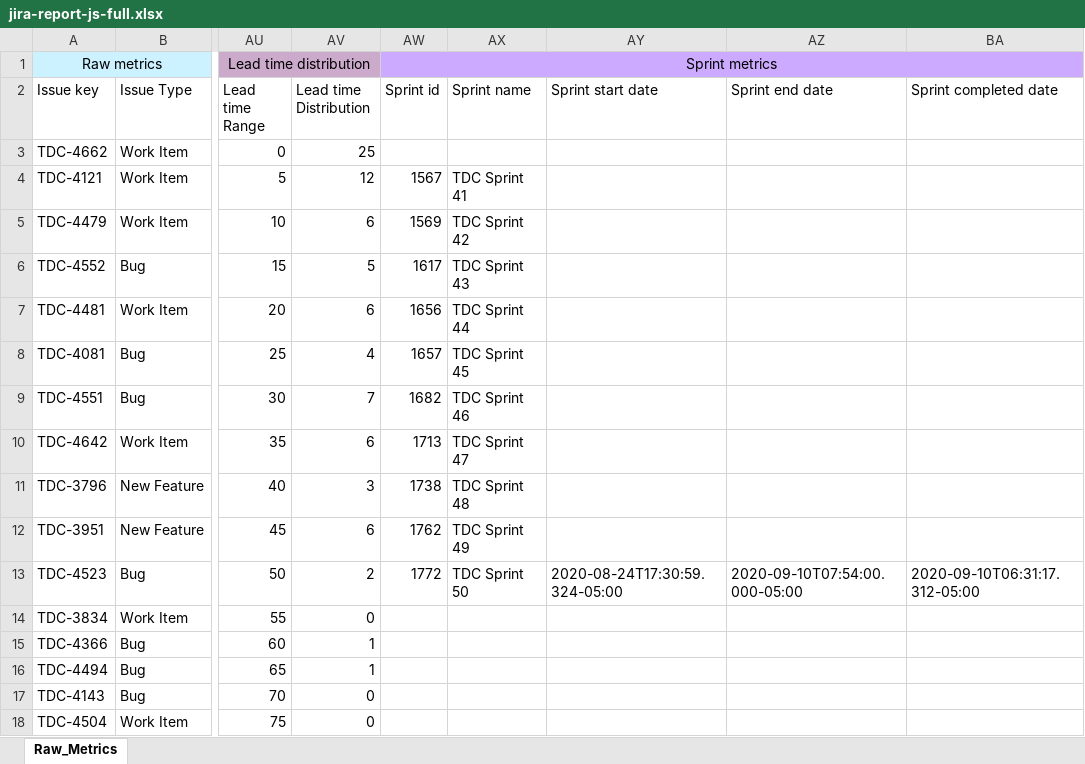
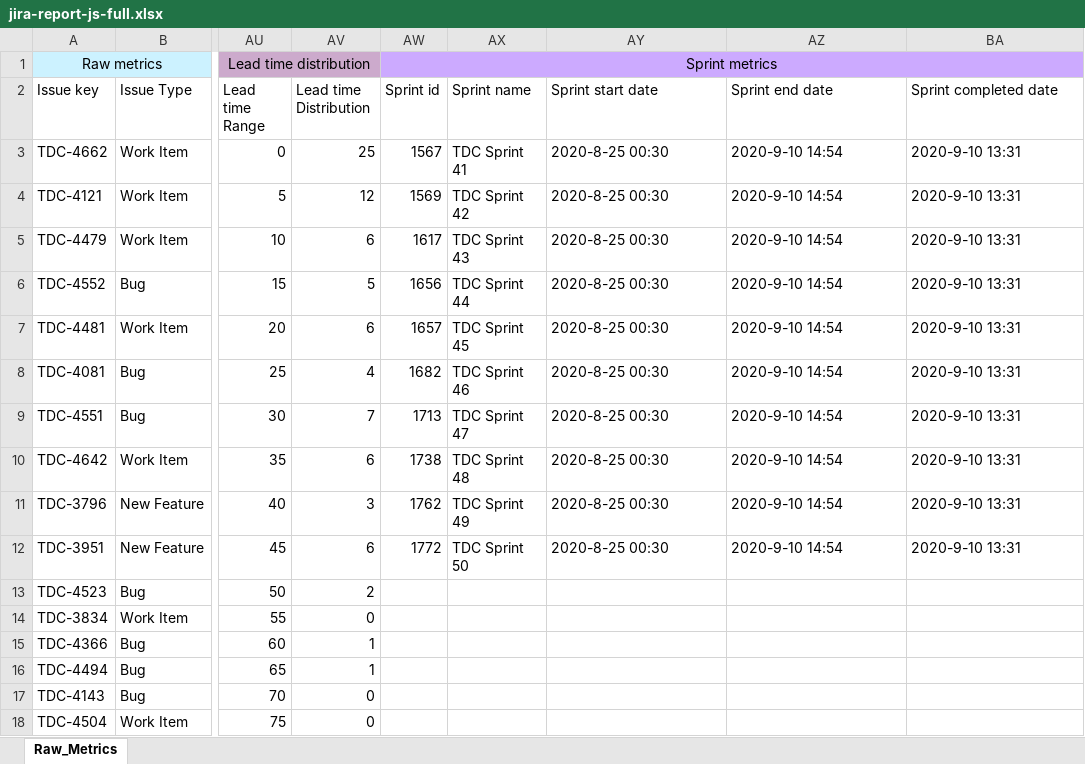
Before and after one commit to eguillossou/jira-extract, an Excel workbook: nodejs/src/jira-report-js-full.xlsx, sheet Raw_Metrics, drawn as a sheet; only a part is shown, gaps mark what is left out; values as stored, in another font and other column widths than the file's, no borders; the diff names each change by its address in the sheet, - before the commit and + after, or states it on an @@ line.

```diff
--- a/nodejs/src/jira-report-js-full.xlsx (sheet Raw_Metrics)
+++ b/nodejs/src/jira-report-js-full.xlsx (sheet Raw_Metrics)
-AW3 (Sprint id): (empty)
+AW3 (Sprint id): 1567
-AX3 (Sprint name): (empty)
+AX3 (Sprint name): TDC Sprint 41
-AY3:AY12 (Sprint start date): (empty)
+AY3:AY12 (Sprint start date): 2020-8-25 00:30
-AZ3:AZ12 (Sprint end date): (empty)
+AZ3:AZ12 (Sprint end date): 2020-9-10 14:54
-BA3:BA12 (Sprint completed date): (empty)
+BA3:BA12 (Sprint completed date): 2020-9-10 13:31
-AW4 (Sprint id): 1567
+AW4 (Sprint id): 1569
-AX4 (Sprint name): TDC Sprint 41
+AX4 (Sprint name): TDC Sprint 42
-AW5 (Sprint id): 1569
+AW5 (Sprint id): 1617
-AX5 (Sprint name): TDC Sprint 42
+AX5 (Sprint name): TDC Sprint 43
-AW6 (Sprint id): 1617
+AW6 (Sprint id): 1656
-AX6 (Sprint name): TDC Sprint 43
+AX6 (Sprint name): TDC Sprint 44
-AW7 (Sprint id): 1656
+AW7 (Sprint id): 1657
-AX7 (Sprint name): TDC Sprint 44
+AX7 (Sprint name): TDC Sprint 45
-AW8 (Sprint id): 1657
+AW8 (Sprint id): 1682
-AX8 (Sprint name): TDC Sprint 45
+AX8 (Sprint name): TDC Sprint 46
-AW9 (Sprint id): 1682
+AW9 (Sprint id): 1713
-AX9 (Sprint name): TDC Sprint 46
+AX9 (Sprint name): TDC Sprint 47
-AW10 (Sprint id): 1713
+AW10 (Sprint id): 1738
-AX10 (Sprint name): TDC Sprint 47
+AX10 (Sprint name): TDC Sprint 48
-AW11 (Sprint id): 1738
+AW11 (Sprint id): 1762
-AX11 (Sprint name): TDC Sprint 48
+AX11 (Sprint name): TDC Sprint 49
-AW12 (Sprint id): 1762
+AW12 (Sprint id): 1772
-AX12 (Sprint name): TDC Sprint 49
+AX12 (Sprint name): TDC Sprint 50
-AW13 (Sprint id): 1772
+AW13 (Sprint id): (empty)
-AX13 (Sprint name): TDC Sprint 50
+AX13 (Sprint name): (empty)
-AY13 (Sprint start date): 2020-08-24T17:30:59.324-05:00
+AY13 (Sprint start date): (empty)
-AZ13 (Sprint end date): 2020-09-10T07:54:00.000-05:00
+AZ13 (Sprint end date): (empty)
-BA13 (Sprint completed date): 2020-09-10T06:31:17.312-05:00
+BA13 (Sprint completed date): (empty)
```
Also changed, not shown: 1 other file.
